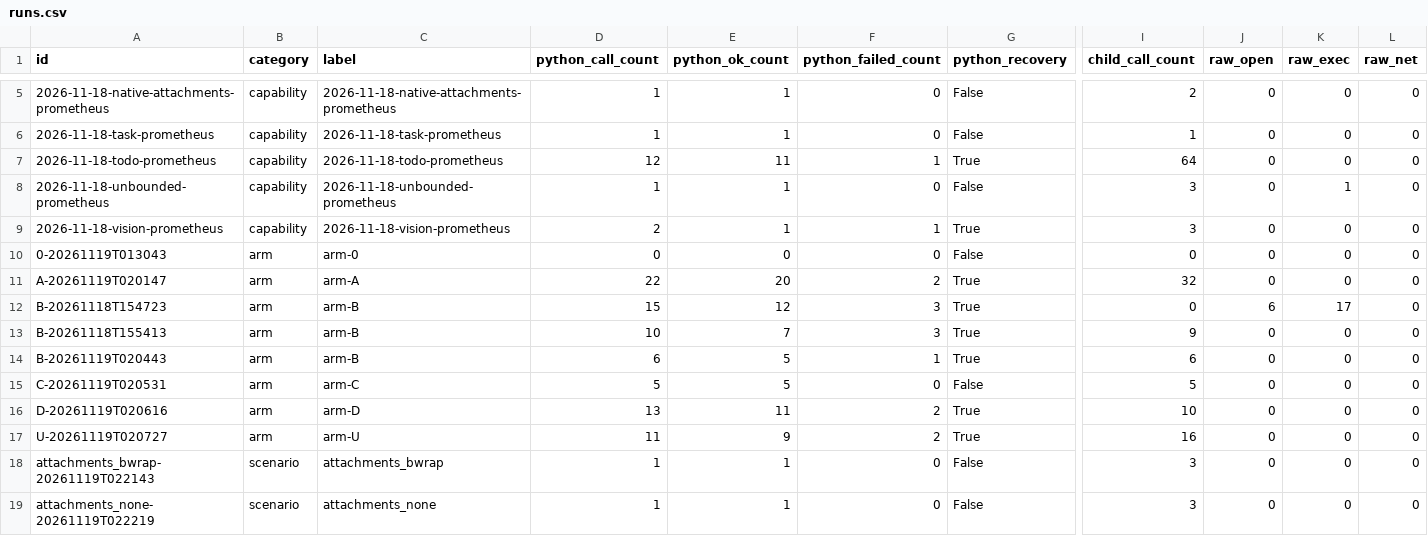
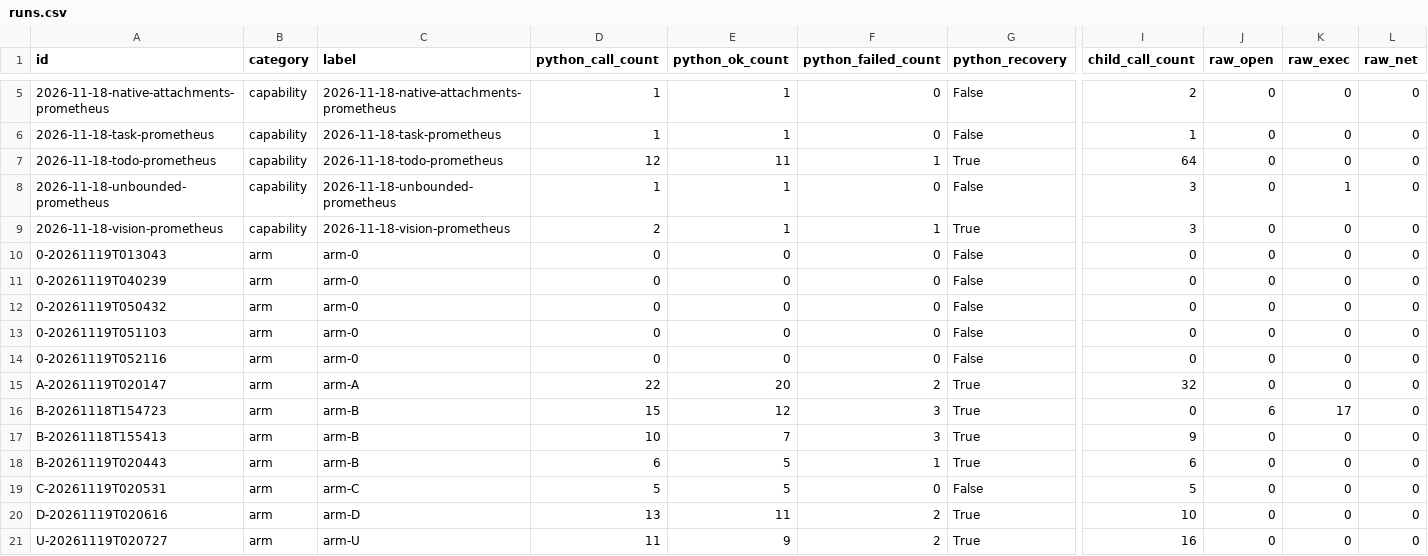
Before and after one commit to madoo-ai/enuma-elis, a CSV file: analysis/harness-2026-11-19/runs.csv, drawn as a sheet; only a part is shown, gaps mark what is left out; the shorter side is filled out with more unchanged rows; rows hold the shown columns only; the diff names each change by its address in the sheet, - before the commit and + after, or states it on an @@ line.

Commit message:
docs: add native baseline retest analysis

```diff
--- a/analysis/harness-2026-11-19/runs.csv
+++ b/analysis/harness-2026-11-19/runs.csv
+row 11: 0-20261119T040239 | arm | arm-0 | 0 | 0 | 0 | False | 0 | 0 | 0 | 0
+row 12: 0-20261119T050432 | arm | arm-0 | 0 | 0 | 0 | False | 0 | 0 | 0 | 0
+row 13: 0-20261119T051103 | arm | arm-0 | 0 | 0 | 0 | False | 0 | 0 | 0 | 0
+row 14: 0-20261119T052116 | arm | arm-0 | 0 | 0 | 0 | False | 0 | 0 | 0 | 0
```
Also changed, not shown: 4 other files.
